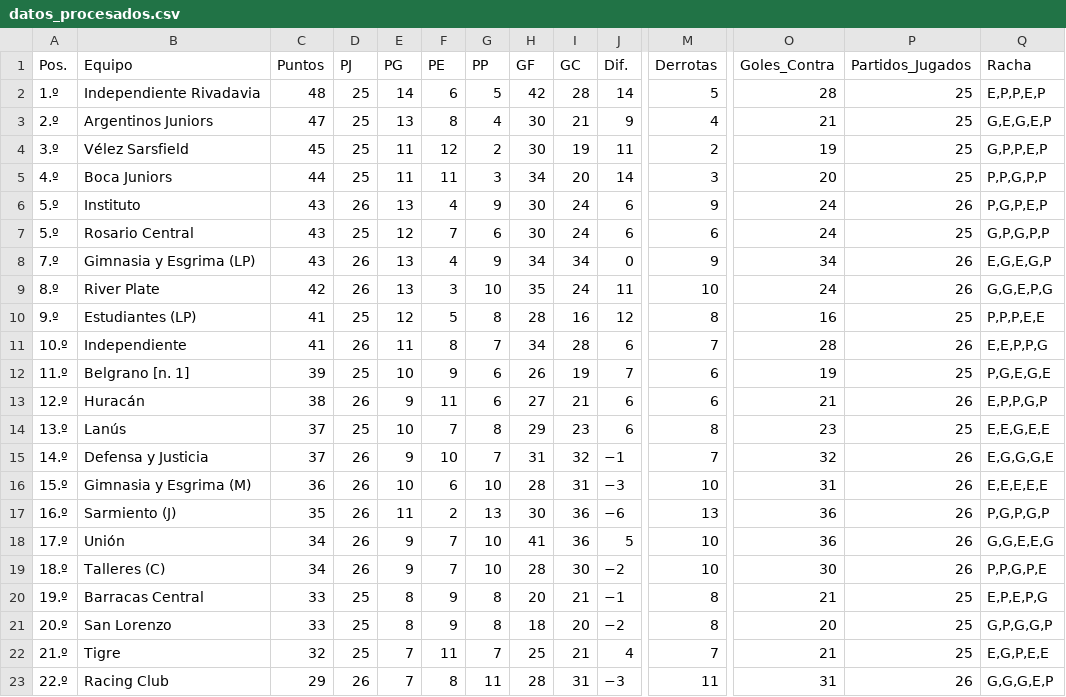
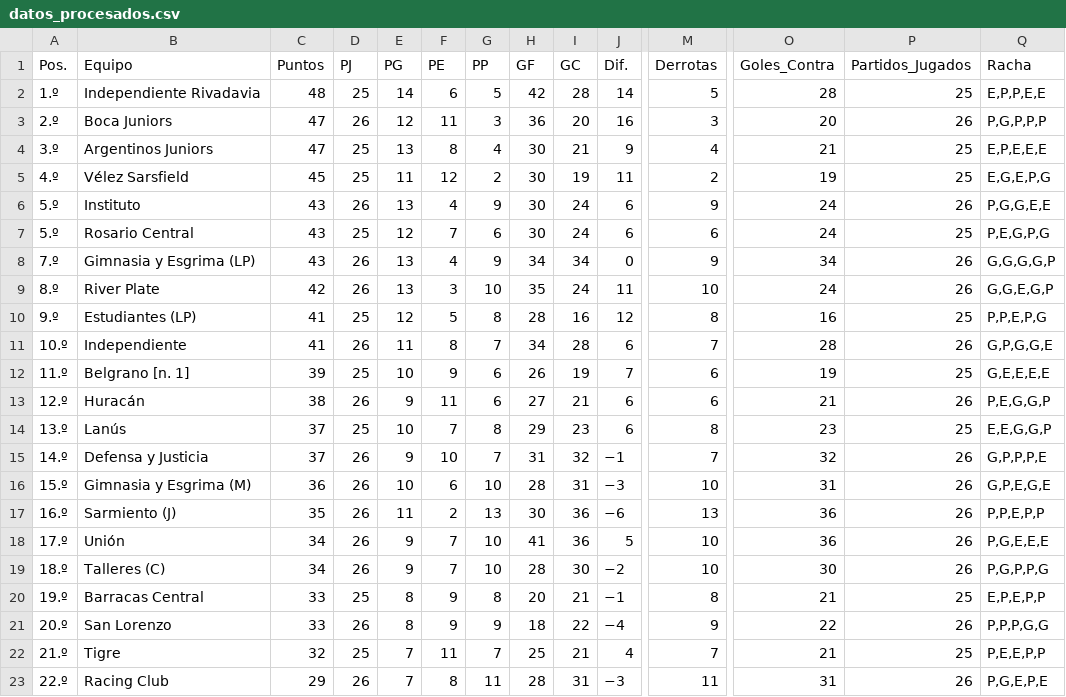
Before and after one commit to Juani10000/win-predictor, a CSV file: datos_procesados.csv, drawn as a sheet; only a part is shown, gaps mark what is left out; removed rows and columns are numbered as before the commit, all else as after; rows hold the shown columns only; the diff covers the shown part only; the diff names each change by its address in the sheet, - before the commit and + after, or states it on an @@ line.

```diff
--- a/datos_procesados.csv
+++ b/datos_procesados.csv
-Q2 (Racha): E,P,P,E,P
+Q2 (Racha): E,P,P,E,E
+row 3: 2.º | Boca Juniors | 47 | 26 | 12 | 11 | 3 | 36 | 20 | 16 | 3 | 20 | 26 | P,G,P,P,P
-A4 (Pos.): 2.º
+A4 (Pos.): 3.º
-Q4 (Racha): G,E,G,E,P
+Q4 (Racha): E,P,E,E,E
-A5 (Pos.): 3.º
+A5 (Pos.): 4.º
-Q5 (Racha): G,P,P,E,P
+Q5 (Racha): E,G,E,P,G
-row 5: 4.º | Boca Juniors | 44 | 25 | 11 | 11 | 3 | 34 | 20 | 14 | 3 | 20 | 25 | P,P,G,P,P
-Q6 (Racha): P,G,P,E,P
+Q6 (Racha): P,G,G,E,E
-Q7 (Racha): G,P,G,P,P
+Q7 (Racha): P,E,G,P,G
-Q8 (Racha): E,G,E,G,P
+Q8 (Racha): G,G,G,G,P
-Q9 (Racha): G,G,E,P,G
+Q9 (Racha): G,G,E,G,P
-Q10 (Racha): P,P,P,E,E
+Q10 (Racha): P,P,E,P,G
-Q11 (Racha): E,E,P,P,G
+Q11 (Racha): G,P,G,G,E
-Q12 (Racha): P,G,E,G,E
+Q12 (Racha): G,E,E,E,E
-Q13 (Racha): E,P,P,G,P
+Q13 (Racha): P,E,G,G,P
-Q14 (Racha): E,E,G,E,E
+Q14 (Racha): E,E,G,G,P
-Q15 (Racha): E,G,G,G,E
+Q15 (Racha): G,P,P,P,E
-Q16 (Racha): E,E,E,E,E
+Q16 (Racha): G,P,E,G,E
-Q17 (Racha): P,G,P,G,P
+Q17 (Racha): P,P,E,P,P
-Q18 (Racha): G,G,E,E,G
+Q18 (Racha): P,G,E,E,E
-Q19 (Racha): P,P,G,P,E
+Q19 (Racha): P,G,P,P,G
-Q20 (Racha): E,P,E,P,G
+Q20 (Racha): E,P,E,P,P
-D21 (PJ): 25
+D21 (PJ): 26
-G21 (PP): 8
+G21 (PP): 9
-I21 (GC): 20
+I21 (GC): 22
-J21 (Dif.): −2
+J21 (Dif.): −4
-M21 (Derrotas): 8
+M21 (Derrotas): 9
-O21 (Goles_Contra): 20
+O21 (Goles_Contra): 22
-P21 (Partidos_Jugados): 25
+P21 (Partidos_Jugados): 26
-Q21 (Racha): G,P,G,G,P
+Q21 (Racha): P,P,P,G,G
-Q22 (Racha): E,G,P,E,E
+Q22 (Racha): P,E,E,P,P
-Q23 (Racha): G,G,G,E,P
+Q23 (Racha): P,G,E,P,E
```
Also changed, not shown: 8 edited cells elsewhere in this file.
